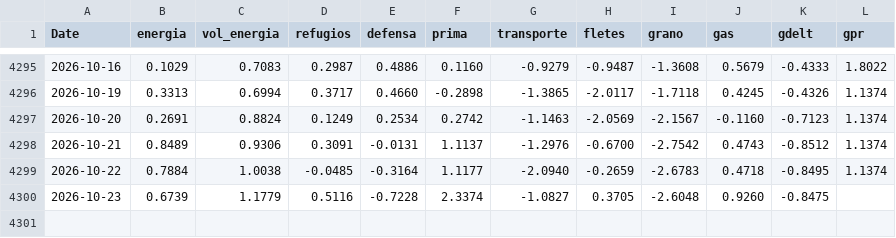
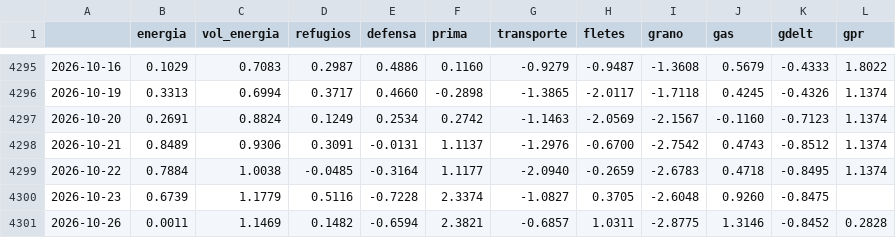
Before and after one commit to elespeculador-datos/ifg, a CSV file: docs/componentes.csv, drawn as a sheet; only a part is shown, gaps mark what is left out; the diff names each change by its address in the sheet, - before the commit and + after, or states it on an @@ line.

```diff
--- a/docs/componentes.csv
+++ b/docs/componentes.csv
-A1: Date
+A1: (empty)
+row 4301: 2026-10-26 | 0.0011 | 1.1469 | 0.1482 | -0.6594 | 2.3821 | -0.6857 | 1.0311 | -2.8775 | 1.3146 | -0.8452 | 0.2828
```
Also changed, not shown: datos/gpr.csv, datos/prima.csv, 7 other files.
